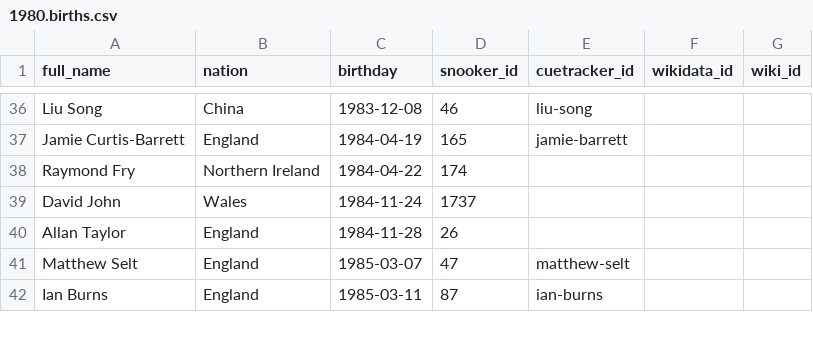
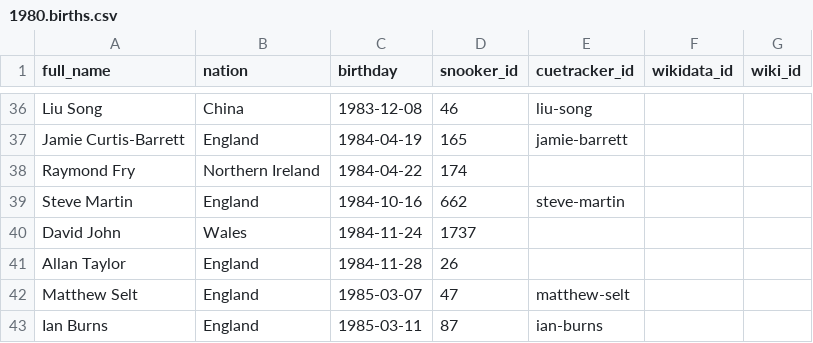
Before and after one commit to dreamerminsk/wiki-langs, a CSV file: players/1980.births.csv, drawn as a sheet; only a part is shown, gaps mark what is left out; the diff names each change by its address in the sheet, - before the commit and + after, or states it on an @@ line.

```diff
--- a/players/1980.births.csv
+++ b/players/1980.births.csv
+row 39: Steve Martin | England | 1984-10-16 | 662 | steve-martin
```
Also changed, not shown: players/0000.births.csv.
